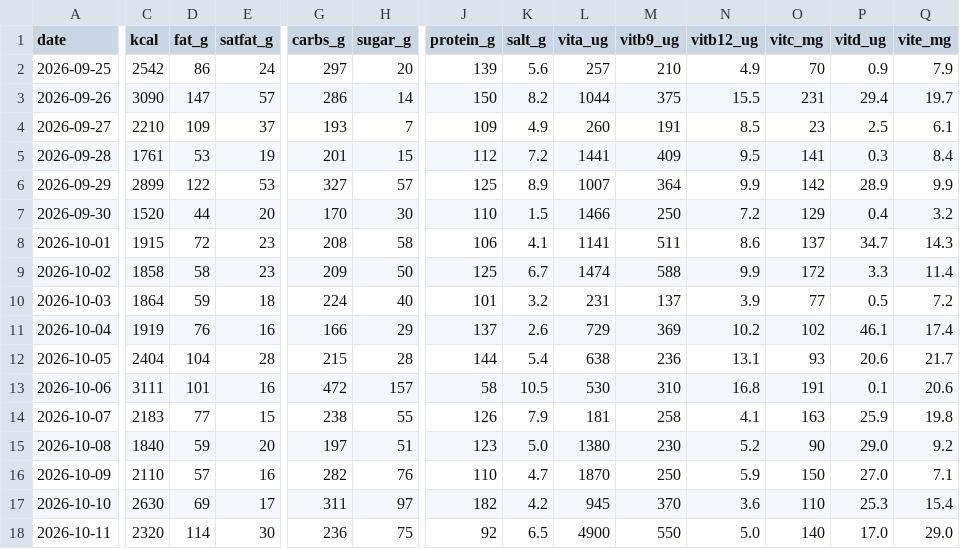
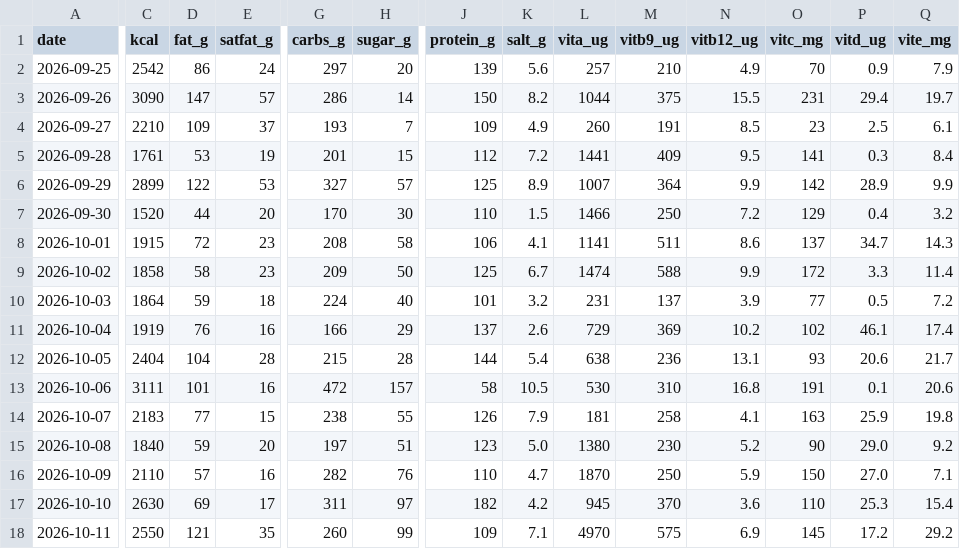
Before and after one commit to borawhocodess/salihboraozturk.com, a CSV file: other/tables/food.csv, drawn as a sheet; only a part is shown, gaps mark what is left out; the diff covers the shown part only; the diff names each change by its address in the sheet, - before the commit and + after, or states it on an @@ line.

```diff
--- a/other/tables/food.csv
+++ b/other/tables/food.csv
-C18 (kcal): 2320
+C18 (kcal): 2550
-D18 (fat_g): 114
+D18 (fat_g): 121
-E18 (satfat_g): 30
+E18 (satfat_g): 35
-G18 (carbs_g): 236
+G18 (carbs_g): 260
-H18 (sugar_g): 75
+H18 (sugar_g): 99
-J18 (protein_g): 92
+J18 (protein_g): 109
-K18 (salt_g): 6.5
+K18 (salt_g): 7.1
-L18 (vita_ug): 4900
+L18 (vita_ug): 4970
-M18 (vitb9_ug): 550
+M18 (vitb9_ug): 575
-N18 (vitb12_ug): 5.0
+N18 (vitb12_ug): 6.9
-O18 (vitc_mg): 140
+O18 (vitc_mg): 145
-P18 (vitd_ug): 17.0
+P18 (vitd_ug): 17.2
-Q18 (vite_mg): 29.0
+Q18 (vite_mg): 29.2
```
Also changed, not shown: 6 edited cells elsewhere in this file, 1 other file.
